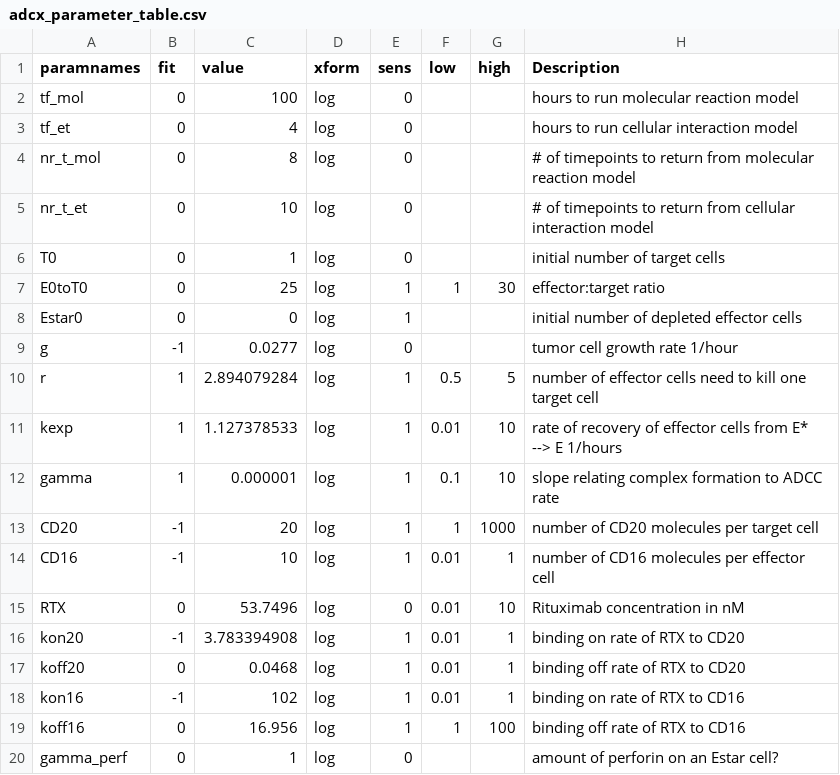
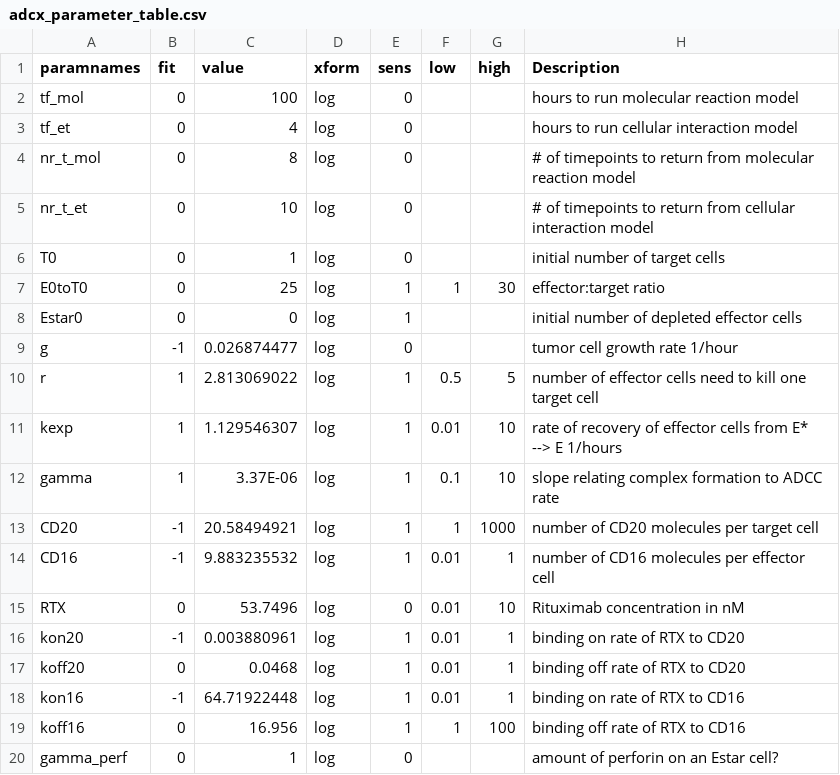
Before and after one commit to deanbot1/RTX-fields, a CSV file: code/adcx_parameter_table.csv, drawn as a sheet.

Commit message:
hand found much better starting parameters, put into adcx_parameter_table.csv.

```diff
--- a/code/adcx_parameter_table.csv
+++ b/code/adcx_parameter_table.csv
@@ -8,12 +8,12 @@ E0toT0,0,25,log,1,1,30,effector:target ratio
 Estar0,0,0,log,1,,,initial number of depleted effector cells
-g,-1,0.0277,log,0,,,tumor cell growth rate 1/hour
-r,1,2.894079284,log,1,0.5,5,number of effector cells need to kill one target cell
-kexp,1,1.127378533,log,1,0.01,10,rate of recovery of effector cells from E* --> E 1/hours
-gamma,1,0.000001,log,1,0.1,10,slope relating complex formation to ADCC rate
-CD20,-1,20,log,1,1,1000,number of CD20 molecules per target cell
-CD16,-1,10,log,1,0.01,1,number of CD16 molecules per effector cell
+g,-1,0.026874477,log,0,,,tumor cell growth rate 1/hour
+r,1,2.813069022,log,1,0.5,5,number of effector cells need to kill one target cell
+kexp,1,1.129546307,log,1,0.01,10,rate of recovery of effector cells from E* --> E 1/hours
+gamma,1,3.37E-06,log,1,0.1,10,slope relating complex formation to ADCC rate
+CD20,-1,20.58494921,log,1,1,1000,number of CD20 molecules per target cell
+CD16,-1,9.883235532,log,1,0.01,1,number of CD16 molecules per effector cell
 RTX,0,53.7496,log,0,0.01,10,Rituximab concentration in nM
-kon20,-1,3.783394908,log,1,0.01,1,binding on rate of RTX to CD20
+kon20,-1,0.003880961,log,1,0.01,1,binding on rate of RTX to CD20
 koff20,0,0.0468,log,1,0.01,1,binding off rate of RTX to CD20
-kon16,-1,102,log,1,0.01,1,binding on rate of RTX to CD16
+kon16,-1,64.71922448,log,1,0.01,1,binding on rate of RTX to CD16
 koff16,0,16.956,log,1,1,100,binding off rate of RTX to CD16
```
Also changed, not shown: 2 other files.
